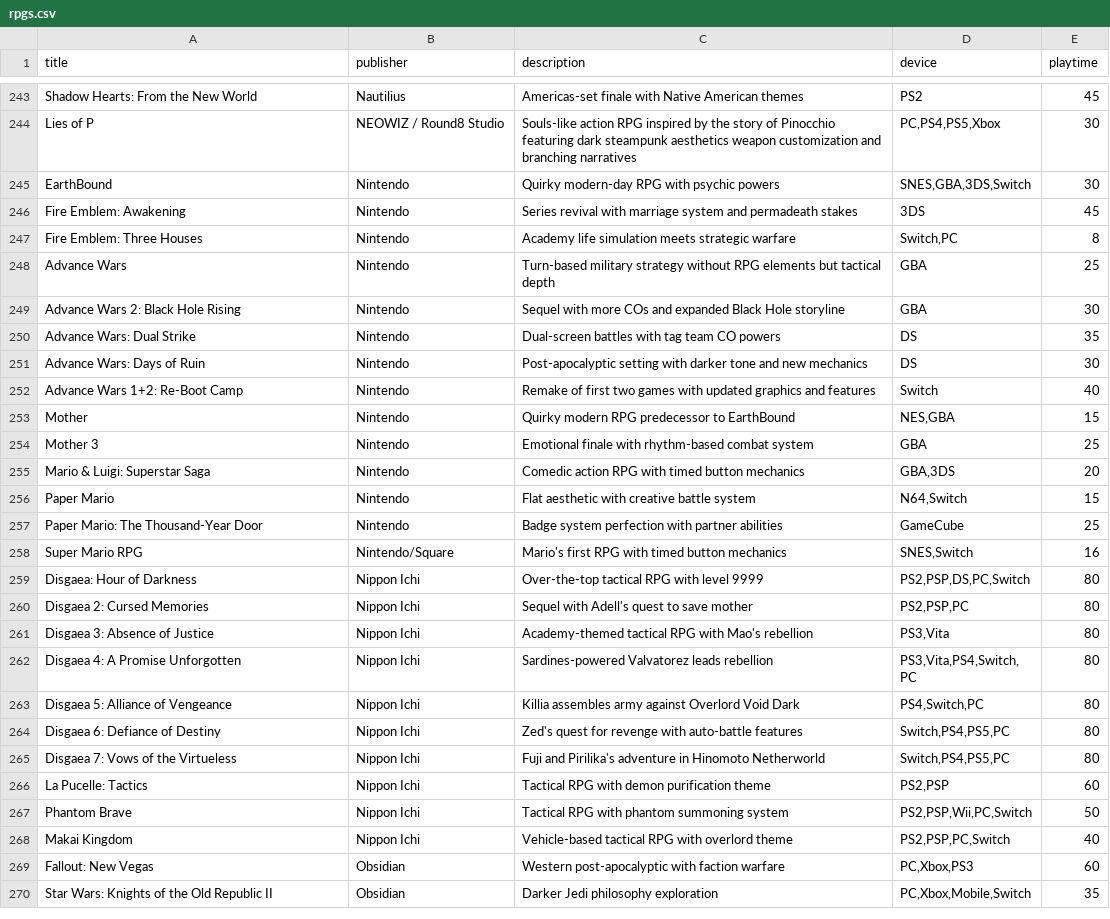
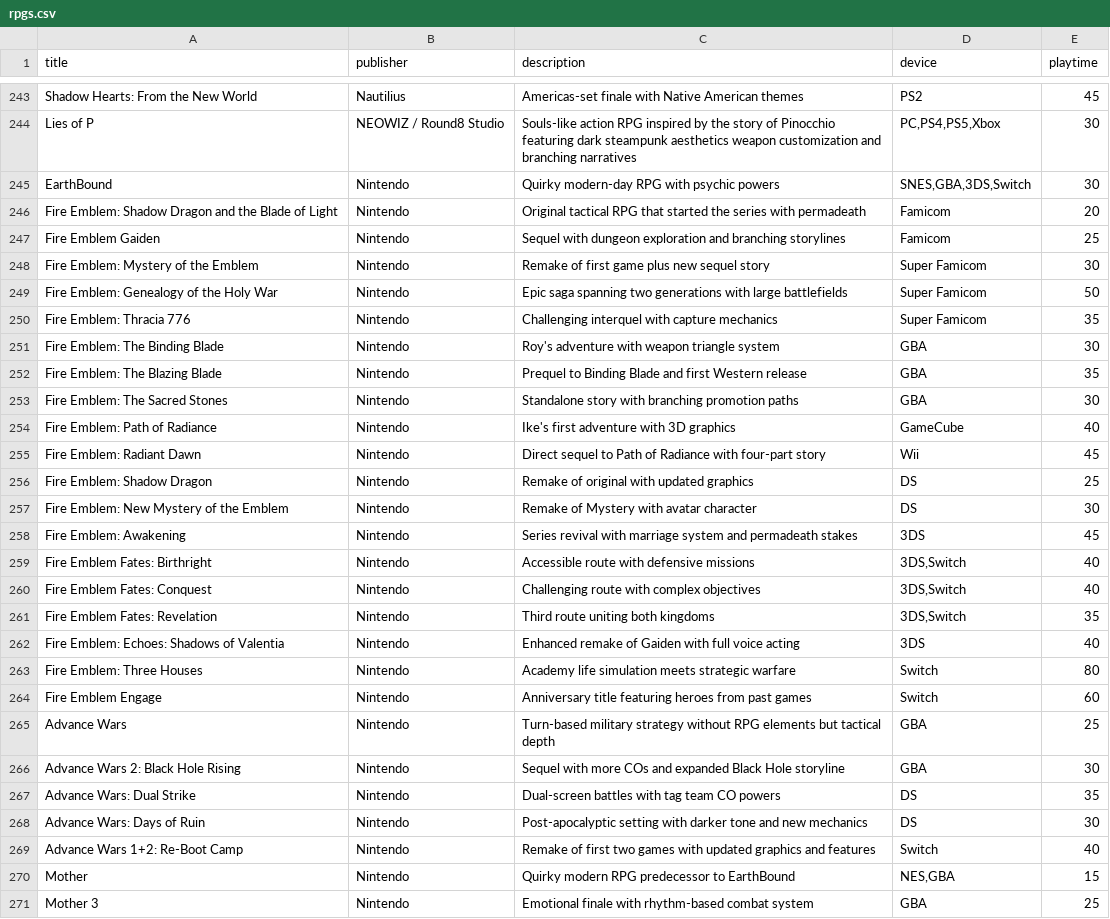
Before and after one commit to bittricky/rpgs, a CSV file: rpgs.csv, drawn as a sheet; only a part is shown, gaps mark what is left out; the shorter side is filled out with more unchanged rows.

Commit message:
feat(trpg): Fire Emblem Games

```diff
--- a/rpgs.csv
+++ b/rpgs.csv
@@ -245,4 +245,21 @@ Lies of P,NEOWIZ / Round8 Studio,Souls-like action RPG inspired by the story of
 EarthBound,Nintendo,Quirky modern-day RPG with psychic powers,"SNES,GBA,3DS,Switch",30
+Fire Emblem: Shadow Dragon and the Blade of Light,Nintendo,Original tactical RPG that started the series with permadeath,Famicom,20
+Fire Emblem Gaiden,Nintendo,Sequel with dungeon exploration and branching storylines,Famicom,25
+Fire Emblem: Mystery of the Emblem,Nintendo,Remake of first game plus new sequel story,Super Famicom,30
+Fire Emblem: Genealogy of the Holy War,Nintendo,Epic saga spanning two generations with large battlefields,Super Famicom,50
+Fire Emblem: Thracia 776,Nintendo,Challenging interquel with capture mechanics,Super Famicom,35
+Fire Emblem: The Binding Blade,Nintendo,Roy's adventure with weapon triangle system,GBA,30
+Fire Emblem: The Blazing Blade,Nintendo,Prequel to Binding Blade and first Western release,GBA,35
+Fire Emblem: The Sacred Stones,Nintendo,Standalone story with branching promotion paths,GBA,30
+Fire Emblem: Path of Radiance,Nintendo,Ike's first adventure with 3D graphics,GameCube,40
+Fire Emblem: Radiant Dawn,Nintendo,Direct sequel to Path of Radiance with four-part story,Wii,45
+Fire Emblem: Shadow Dragon,Nintendo,Remake of original with updated graphics,DS,25
+Fire Emblem: New Mystery of the Emblem,Nintendo,Remake of Mystery with avatar character,DS,30
 Fire Emblem: Awakening,Nintendo,Series revival with marriage system and permadeath stakes,3DS,45
-Fire Emblem: Three Houses,Nintendo,Academy life simulation meets strategic warfare,"Switch,PC",8
+Fire Emblem Fates: Birthright,Nintendo,Accessible route with defensive missions,"3DS,Switch",40
+Fire Emblem Fates: Conquest,Nintendo,Challenging route with complex objectives,"3DS,Switch",40
+Fire Emblem Fates: Revelation,Nintendo,Third route uniting both kingdoms,"3DS,Switch",35
+Fire Emblem: Echoes: Shadows of Valentia,Nintendo,Enhanced remake of Gaiden with full voice acting,3DS,40
+Fire Emblem: Three Houses,Nintendo,Academy life simulation meets strategic warfare,Switch,80
+Fire Emblem Engage,Nintendo,Anniversary title featuring heroes from past games,Switch,60
 Advance Wars,Nintendo,Turn-based military strategy without RPG elements but tactical depth,GBA,25
```
